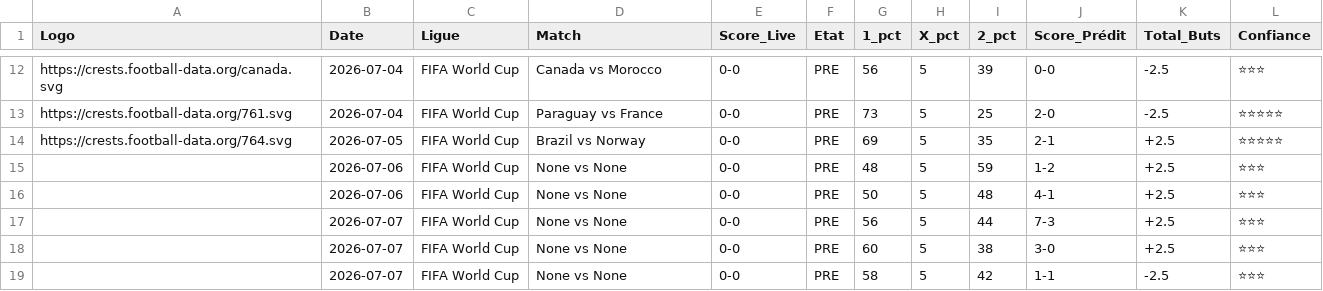
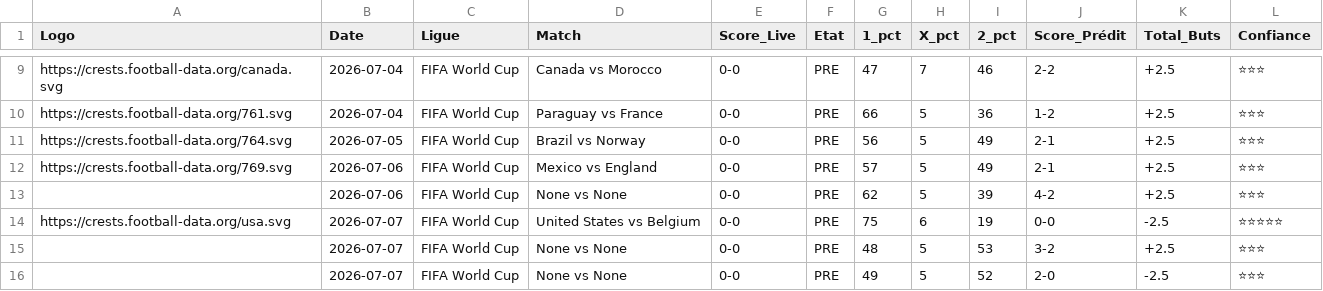
Before and after one commit to magangaromy7-del/ia-foot-hemery, a CSV file: match.csv, drawn as a sheet; only a part is shown, gaps mark what is left out; removed rows and columns are numbered as before the commit, all else as after; the diff covers the shown part only; the diff names each change by its address in the sheet, - before the commit and + after, or states it on an @@ line.

Commit message:
Mise à jour auto des matchs

```diff
--- a/match.csv
+++ b/match.csv
-G9 (1_pct): 56
+G9 (1_pct): 47
-H9 (X_pct): 5
+H9 (X_pct): 7
-I9 (2_pct): 39
+I9 (2_pct): 46
-J9 (Score_Prédit): 0-0
+J9 (Score_Prédit): 2-2
-K9:K10 (Total_Buts): -2.5
+K9:K10 (Total_Buts): +2.5
-G10 (1_pct): 73
+G10 (1_pct): 66
-I10 (2_pct): 25
+I10 (2_pct): 36
-J10 (Score_Prédit): 2-0
+J10 (Score_Prédit): 1-2
-L10:L11 (Confiance): ⭐⭐⭐⭐⭐
+L10:L11 (Confiance): ⭐⭐⭐
-G11 (1_pct): 69
+G11 (1_pct): 56
-I11 (2_pct): 35
+I11 (2_pct): 49
-A12 (Logo): (empty)
+A12 (Logo): https://crests.football-data.org/769.svg
-D12 (Match): None vs None
+D12 (Match): Mexico vs England
-G12 (1_pct): 48
+G12 (1_pct): 57
-I12 (2_pct): 59
+I12 (2_pct): 49
-J12 (Score_Prédit): 1-2
+J12 (Score_Prédit): 2-1
-G13 (1_pct): 50
+G13 (1_pct): 62
-I13 (2_pct): 48
+I13 (2_pct): 39
-J13 (Score_Prédit): 4-1
+J13 (Score_Prédit): 4-2
-row 17:  | 2026-07-07 | FIFA World Cup | None vs None | 0-0 | PRE | 56 | 5 | 44 | 7-3 | +2.5 | ⭐⭐⭐
+row 14: https://crests.football-data.org/usa.svg | 2026-07-07 | FIFA World Cup | United States vs Belgium | 0-0 | PRE | 75 | 6 | 19 | 0-0 | -2.5 | ⭐⭐⭐⭐⭐
-G15 (1_pct): 60
+G15 (1_pct): 48
-I15 (2_pct): 38
+I15 (2_pct): 53
-J15 (Score_Prédit): 3-0
+J15 (Score_Prédit): 3-2
-G16 (1_pct): 58
+G16 (1_pct): 49
-I16 (2_pct): 42
+I16 (2_pct): 52
-J16 (Score_Prédit): 1-1
+J16 (Score_Prédit): 2-0
```
Also changed, not shown: 3 removed rows and 33 edited cells elsewhere in this file.
